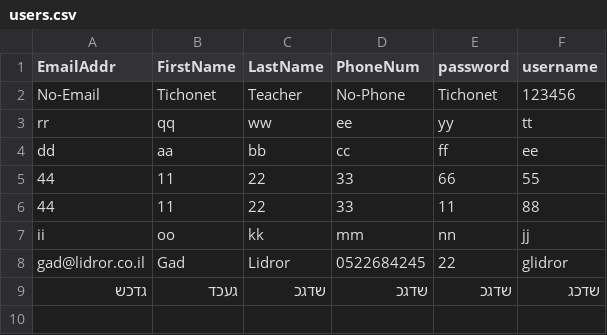
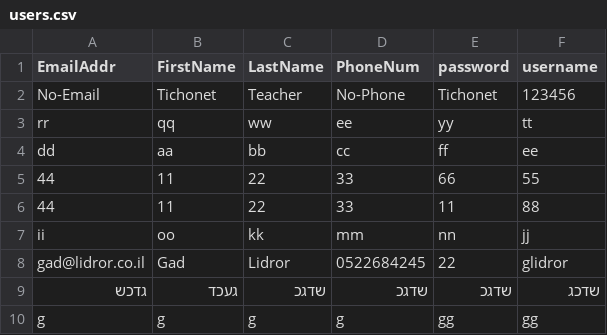
Before and after one commit to glidror/GadFinalProjectDemo, a CSV file: GadFinalProjectDemo/static/Data/users.csv, drawn as a sheet; the diff names each change by its address in the sheet, - before the commit and + after, or states it on an @@ line.

```diff
--- a/GadFinalProjectDemo/static/Data/users.csv
+++ b/GadFinalProjectDemo/static/Data/users.csv
+row 10: g | g | g | g | gg | gg
```
Also changed, not shown: 45 other files.
